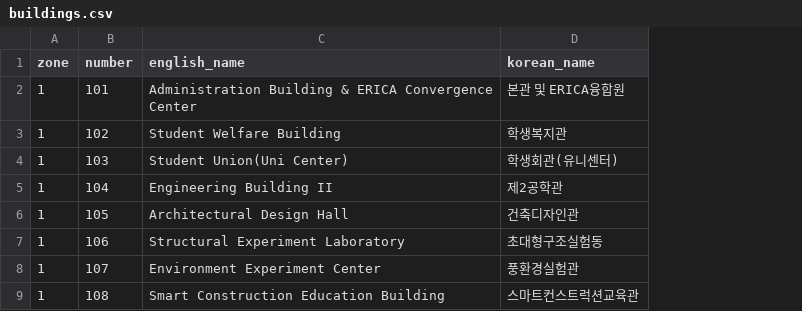
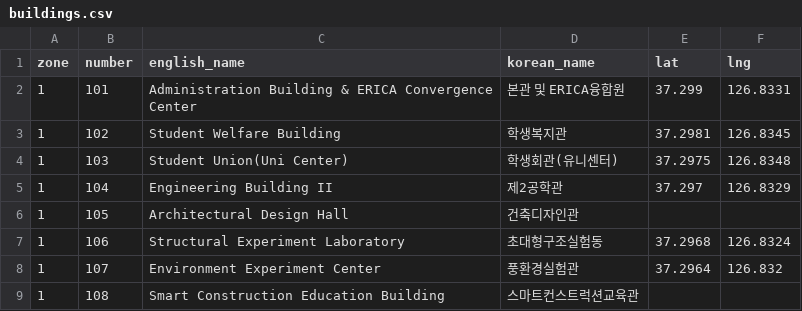
Before and after one commit to waaafiq/erica-nav, a CSV file: buildings.csv, drawn as a sheet; only a part is shown; the diff names each change by its address in the sheet, - before the commit and + after, or states it on an @@ line.

```diff
--- a/buildings.csv
+++ b/buildings.csv
+column E (lat), rows 2-8: 37.299 | 37.2981 | 37.2975 | 37.297 |  | 37.2968 | 37.2964
+column F (lng), rows 2-8: 126.8331 | 126.8345 | 126.8348 | 126.8329 |  | 126.8324 | 126.832
```
Also changed, not shown: 1 other file.
